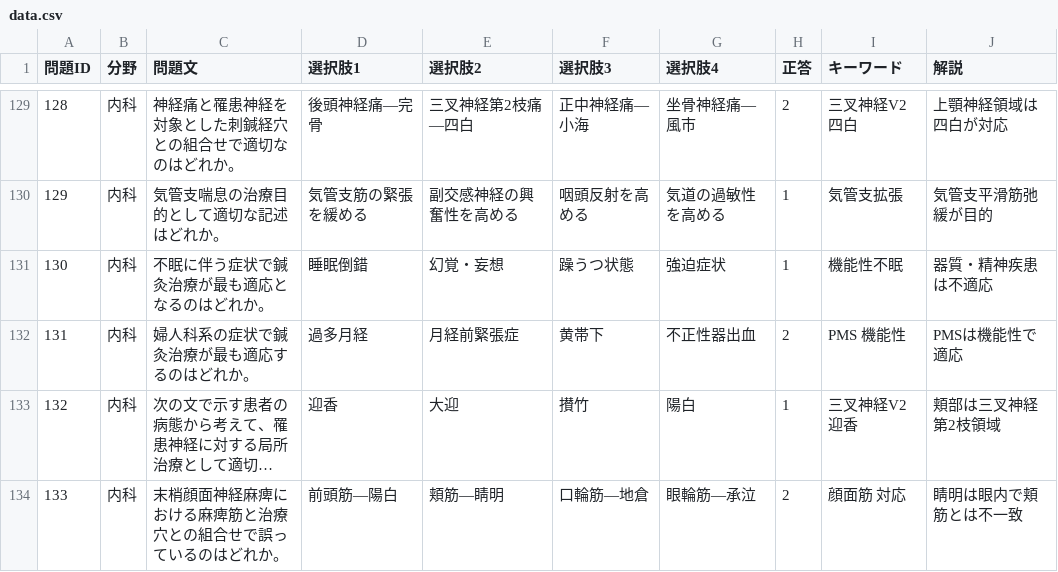
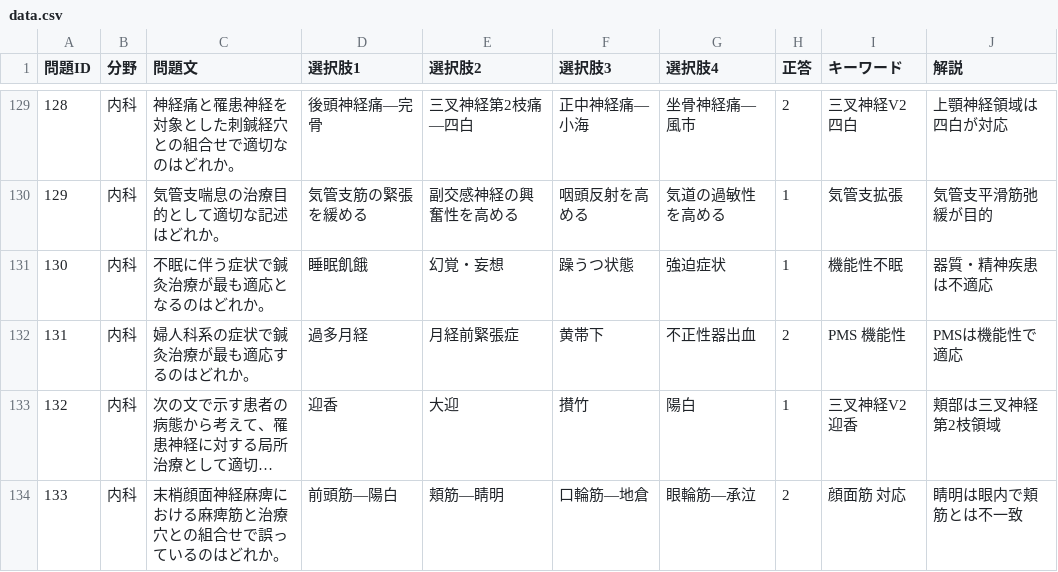
Before and after one commit to kaoman0079-ops/OrientClinix, a CSV file: data.csv, drawn as a sheet; only a part is shown, gaps mark what is left out; long unchanged cells end in ….

Commit message:
Update data.csv

```diff
--- a/data.csv
+++ b/data.csv
@@ -130,3 +130,3 @@
 129,内科,気管支喘息の治療目的として適切な記述はどれか。,気管支筋の緊張を緩める,副交感神経の興奮性を高める,咽頭反射を高める,気道の過敏性を高める,1,気管支拡張,気管支平滑筋弛緩が目的
-130,内科,不眠に伴う症状で鍼灸治療が最も適応となるのはどれか。,睡眠倒錯,幻覚・妄想,躁うつ状態,強迫症状,1,機能性不眠,器質・精神疾患は不適応
+130,内科,不眠に伴う症状で鍼灸治療が最も適応となるのはどれか。,睡眠飢餓,幻覚・妄想,躁うつ状態,強迫症状,1,機能性不眠,器質・精神疾患は不適応
 131,内科,婦人科系の症状で鍼灸治療が最も適応するのはどれか。,過多月経,月経前緊張症,黄帯下,不正性器出血,2,PMS 機能性,PMSは機能性で適応
```
